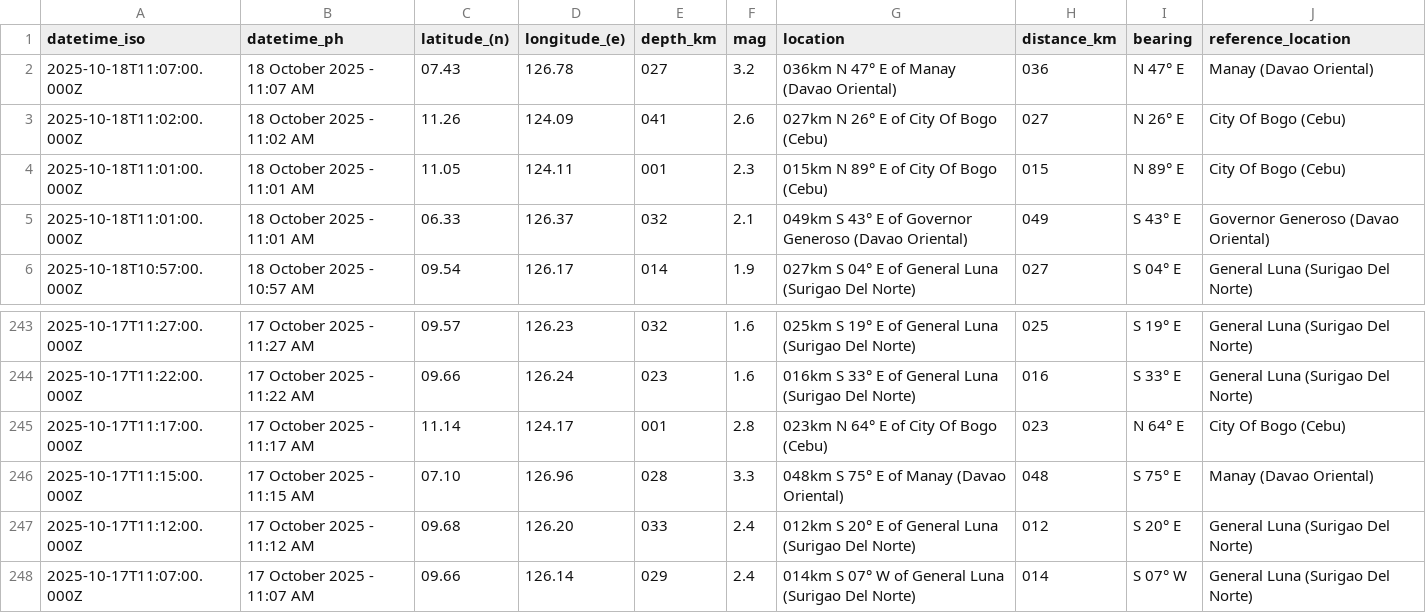
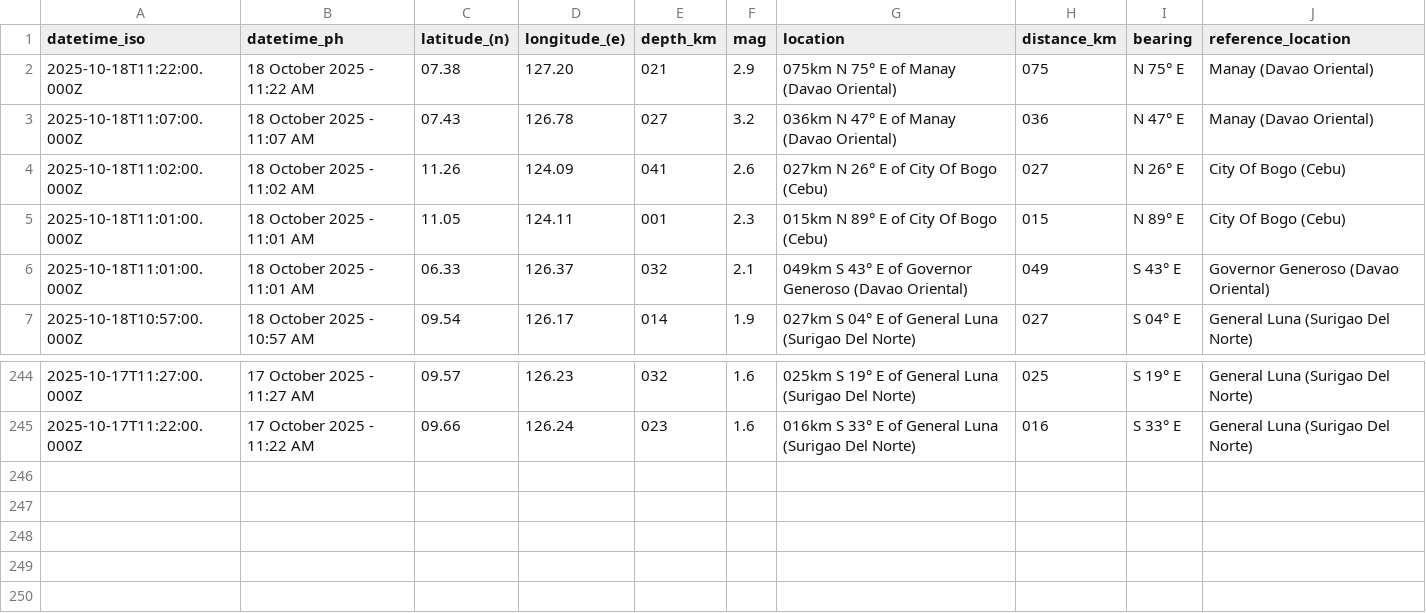
Before and after one commit to chamthesleeptalker/earthquake-tracker, a CSV file: earthquakes_past_24_hours.csv, drawn as a sheet; only a part is shown, gaps mark what is left out.

```diff
--- a/earthquakes_past_24_hours.csv
+++ b/earthquakes_past_24_hours.csv
@@ -1,2 +1,3 @@
 datetime_iso,datetime_ph,latitude_(n),longitude_(e),depth_km,mag,location,distance_km,bearing,reference_location
+2025-10-18T11:22:00.000Z,18 October 2025 - 11:22 AM,07.38,127.20,021,2.9,075km N 75° E of Manay (Davao Oriental),075,N 75° E,Manay (Davao Oriental)
 2025-10-18T11:07:00.000Z,18 October 2025 - 11:07 AM,07.43,126.78,027,3.2,036km N 47° E of Manay (Davao Oriental),036,N 47° E,Manay (Davao Oriental)
@@ -244,5 +245 @@ datetime_iso,datetime_ph,latitude_(n),longitude_(e),depth_km,mag,location,distan
 2025-10-17T11:22:00.000Z,17 October 2025 - 11:22 AM,09.66,126.24,023,1.6,016km S 33° E of General Luna (Surigao Del Norte),016,S 33° E,General Luna (Surigao Del Norte)
-2025-10-17T11:17:00.000Z,17 October 2025 - 11:17 AM,11.14,124.17,001,2.8,023km N 64° E of City Of Bogo (Cebu),023,N 64° E,City Of Bogo (Cebu)
-2025-10-17T11:15:00.000Z,17 October 2025 - 11:15 AM,07.10,126.96,028,3.3,048km S 75° E of Manay (Davao Oriental),048,S 75° E,Manay (Davao Oriental)
-2025-10-17T11:12:00.000Z,17 October 2025 - 11:12 AM,09.68,126.20,033,2.4,012km S 20° E of General Luna (Surigao Del Norte),012,S 20° E,General Luna (Surigao Del Norte)
-2025-10-17T11:07:00.000Z,17 October 2025 - 11:07 AM,09.66,126.14,029,2.4,014km S 07° W of General Luna (Surigao Del Norte),014,S 07° W,General Luna (Surigao Del Norte)
```
Also changed, not shown: earthquake_summary_stats.csv, earthquakes.csv, 5 other files.
